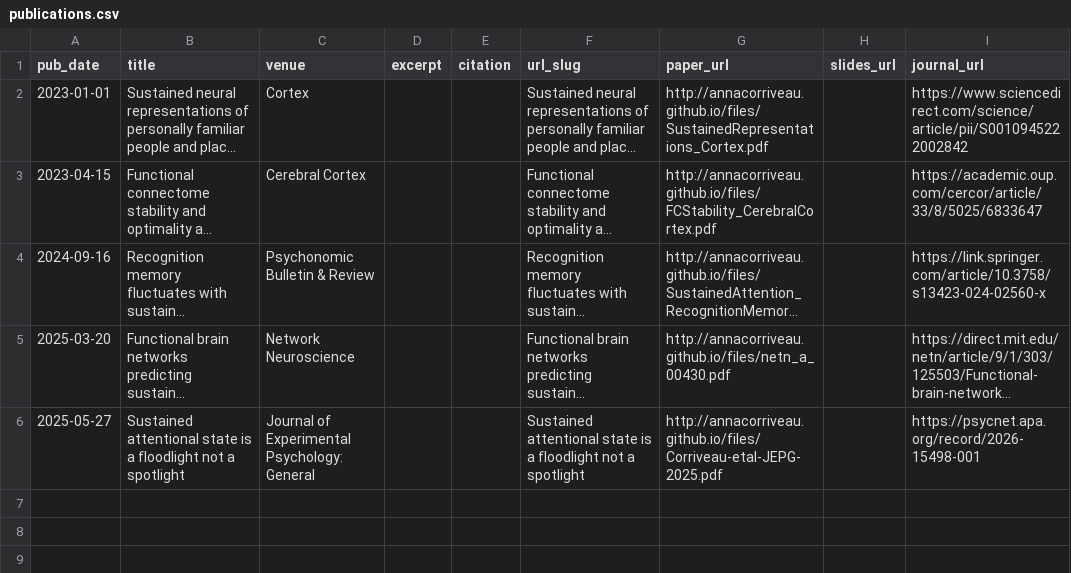
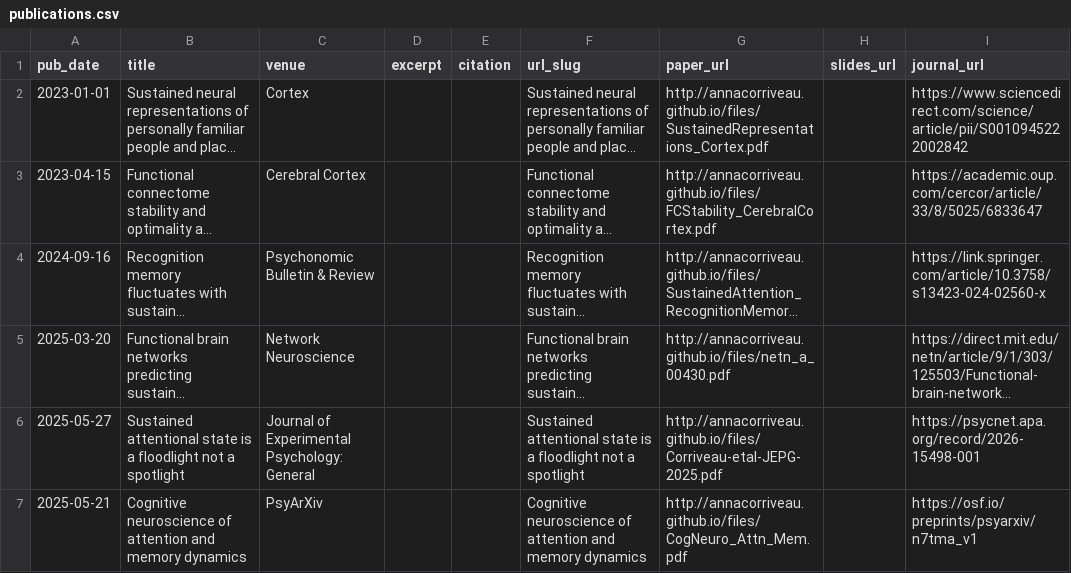
Before and after one commit to AnnaCorriveau/annacorriveau.github.io, a CSV file: markdown_generator/publications.csv, drawn as a sheet; long unchanged cells end in ….

Commit message:
add Attn and Mem dynamics preprint

```diff
--- a/markdown_generator/publications.csv
+++ b/markdown_generator/publications.csv
@@ -6 +6,2 @@
 2025-05-27,Sustained attentional state is a floodlight not a spotlight,Journal of Experimental Psychology: General,,,Sustained attentional state is a floodlight not a spotlight,http://annacorriveau.github.io/files/Corriveau-etal-JEPG-2025.pdf,,https://psycnet.apa.org/record/2026-15498-001
+2025-05-21,Cognitive neuroscience of attention and memory dynamics,PsyArXiv,,,Cognitive neuroscience of attention and memory dynamics,http://annacorriveau.github.io/files/CogNeuro_Attn_Mem.pdf,,https://osf.io/preprints/psyarxiv/n7tma_v1
```
Also changed, not shown: 3 other files.
